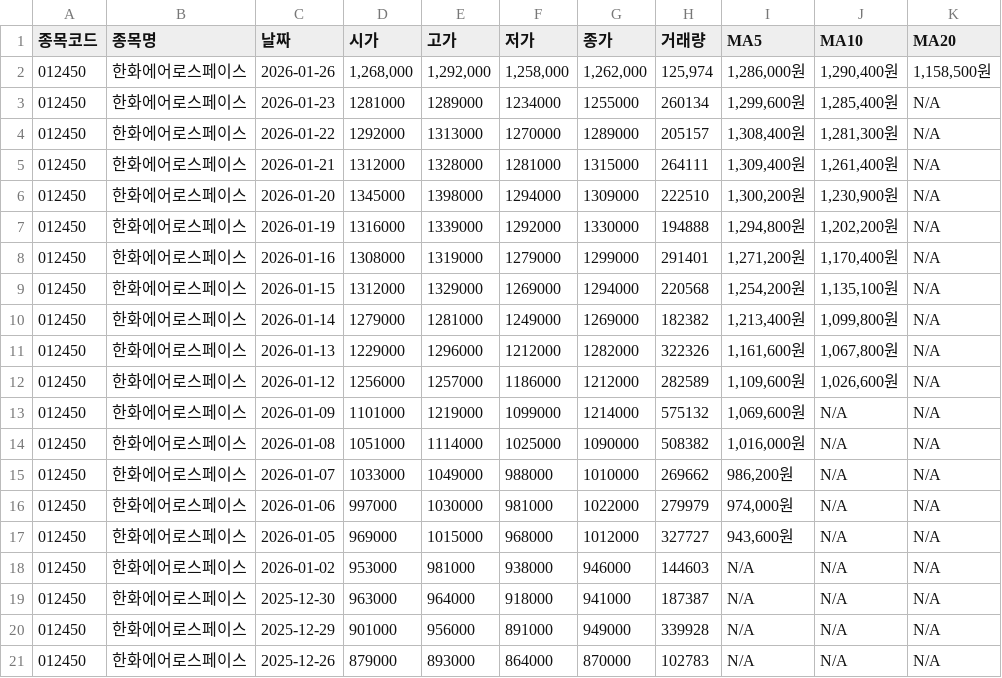
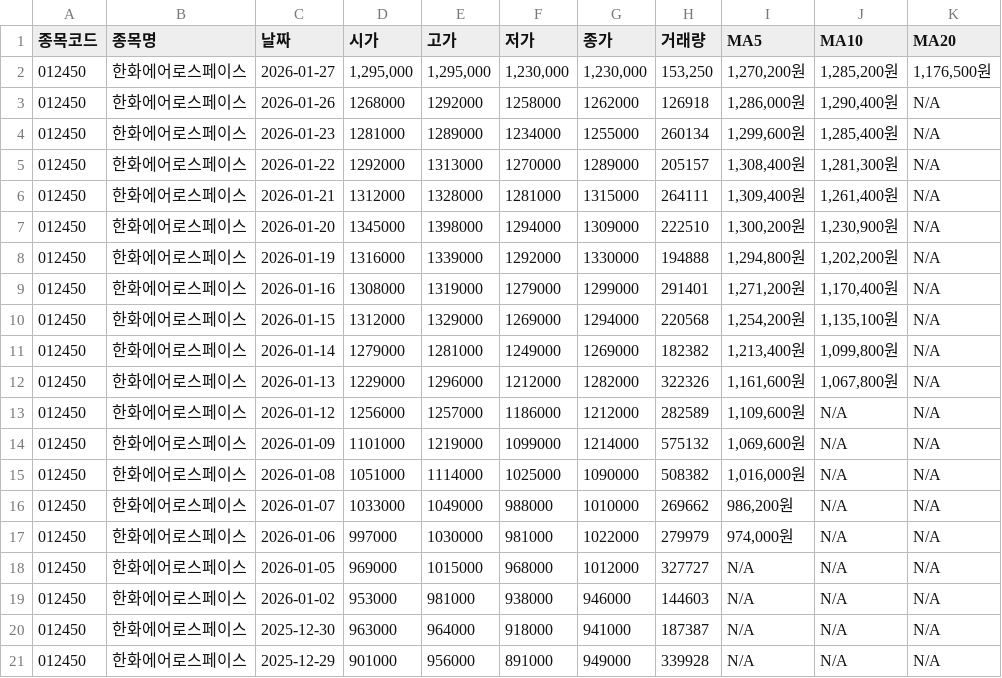
Before and after one commit to jongsup-baek/stock_tracker, a CSV file: data/stock_012450.csv, drawn as a sheet.

```diff
--- a/data/stock_012450.csv
+++ b/data/stock_012450.csv
@@ -1,3 +1,4 @@
 종목코드,종목명,날짜,시가,고가,저가,종가,거래량,MA5,MA10,MA20
-012450,한화에어로스페이스,2026-01-26,"1,268,000","1,292,000","1,258,000","1,262,000","125,974","1,286,000원","1,290,400원","1,158,500원"
+012450,한화에어로스페이스,2026-01-27,"1,295,000","1,295,000","1,230,000","1,230,000","153,250","1,270,200원","1,285,200원","1,176,500원"
+012450,한화에어로스페이스,2026-01-26,1268000,1292000,1258000,1262000,126918,"1,286,000원","1,290,400원",N/A
 012450,한화에어로스페이스,2026-01-23,1281000,1289000,1234000,1255000,260134,"1,299,600원","1,285,400원",N/A
@@ -11,3 +12,3 @@
 012450,한화에어로스페이스,2026-01-13,1229000,1296000,1212000,1282000,322326,"1,161,600원","1,067,800원",N/A
-012450,한화에어로스페이스,2026-01-12,1256000,1257000,1186000,1212000,282589,"1,109,600원","1,026,600원",N/A
+012450,한화에어로스페이스,2026-01-12,1256000,1257000,1186000,1212000,282589,"1,109,600원",N/A,N/A
 012450,한화에어로스페이스,2026-01-09,1101000,1219000,1099000,1214000,575132,"1,069,600원",N/A,N/A
@@ -16,3 +17,3 @@
 012450,한화에어로스페이스,2026-01-06,997000,1030000,981000,1022000,279979,"974,000원",N/A,N/A
-012450,한화에어로스페이스,2026-01-05,969000,1015000,968000,1012000,327727,"943,600원",N/A,N/A
+012450,한화에어로스페이스,2026-01-05,969000,1015000,968000,1012000,327727,N/A,N/A,N/A
 012450,한화에어로스페이스,2026-01-02,953000,981000,938000,946000,144603,N/A,N/A,N/A
@@ -20,2 +21 @@
 012450,한화에어로스페이스,2025-12-29,901000,956000,891000,949000,339928,N/A,N/A,N/A
-012450,한화에어로스페이스,2025-12-26,879000,893000,864000,870000,102783,N/A,N/A,N/A
```
Also changed, not shown: data/stock_000660.csv, data/stock_005930.csv, 9 other files.
